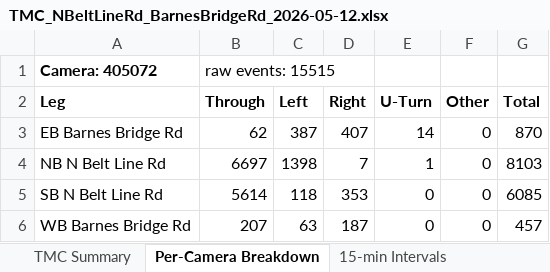
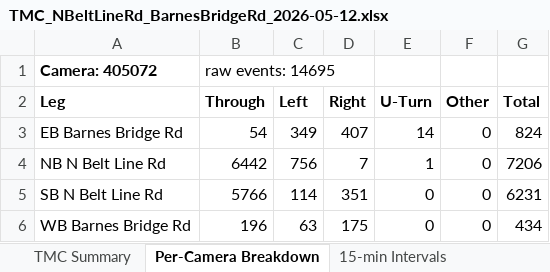
Before and after one commit to marshm100/intersection-counter, an Excel workbook: exports/study_2026-05-12/TMC_NBeltLineRd_BarnesBridgeRd_2026-05-12.xlsx, sheet Per-Camera Breakdown, drawn as a sheet; values as stored, in another font and other column widths than the file's, no borders; the diff names each change by its address in the sheet, - before the commit and + after, or states it on an @@ line.

```diff
--- a/exports/study_2026-05-12/TMC_NBeltLineRd_BarnesBridgeRd_2026-05-12.xlsx (sheet Per-Camera Breakdown)
+++ b/exports/study_2026-05-12/TMC_NBeltLineRd_BarnesBridgeRd_2026-05-12.xlsx (sheet Per-Camera Breakdown)
-B1 (Through): raw events: 15515
+B1 (Through): raw events: 14695
-B3 (Through): 62
+B3 (Through): 54
-C3 (Left): 387
+C3 (Left): 349
-G3 (Total): 870
+G3 (Total): 824
-B4 (Through): 6697
+B4 (Through): 6442
-C4 (Left): 1398
+C4 (Left): 756
-G4 (Total): 8103
+G4 (Total): 7206
-B5 (Through): 5614
+B5 (Through): 5766
-C5 (Left): 118
+C5 (Left): 114
-D5 (Right): 353
+D5 (Right): 351
-G5 (Total): 6085
+G5 (Total): 6231
-B6 (Through): 207
+B6 (Through): 196
-D6 (Right): 187
+D6 (Right): 175
-G6 (Total): 457
+G6 (Total): 434
```
Also changed, not shown: sheet 15-min Intervals, sheet TMC Summary, sheet Dedup Audit, exports/study_2026-05-12/TMC_NBeltLineRd_ETownEastBlvd_2026-05-12.xlsx, exports/study_2026-05-12/TMC_NBeltLineRd_NorthwestDr_2026-05-12.xlsx, 3 other files.
